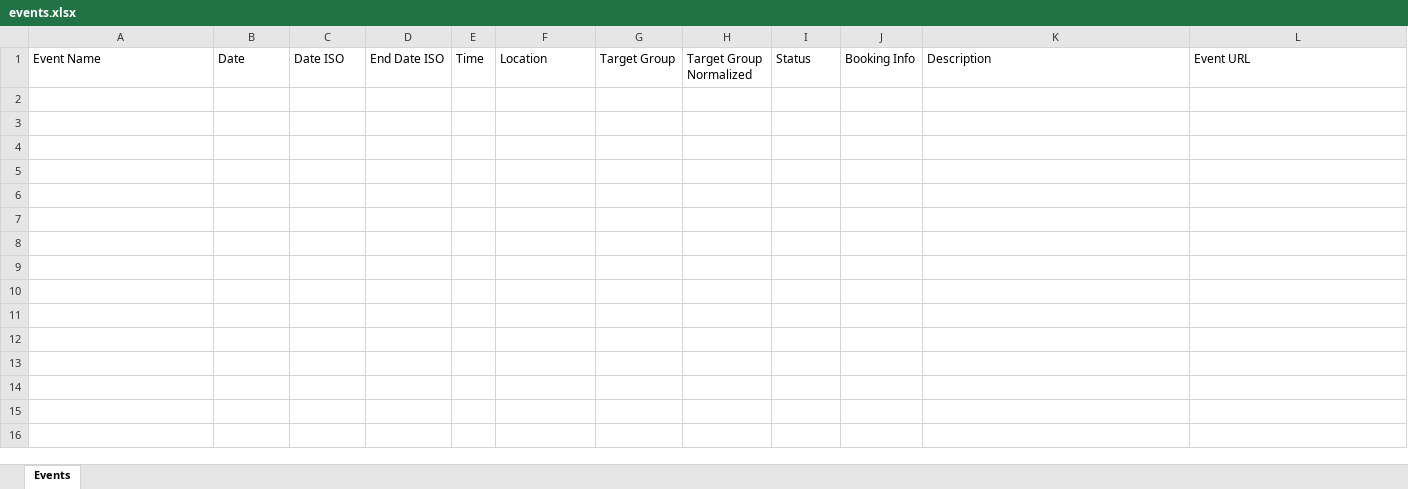
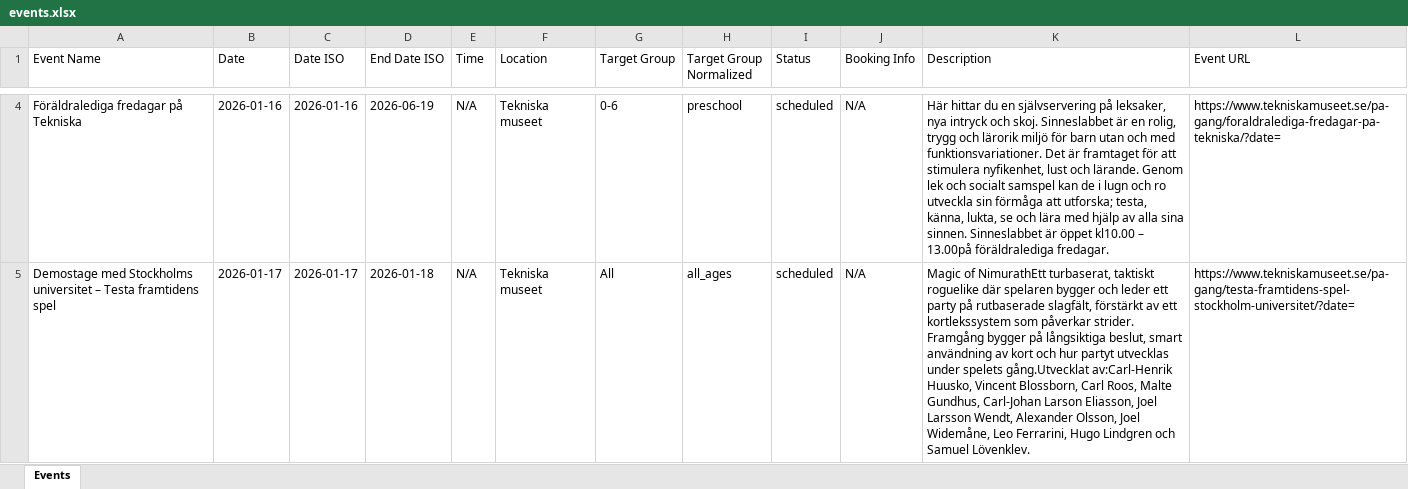
Before and after one commit to karthikraman30/Auto_Event_LLM, an Excel workbook: event_category/events.xlsx, sheet Events, drawn as a sheet; only a part is shown, gaps mark what is left out; values as stored, in another font and other column widths than the file's, no borders; the diff covers the shown part only; the diff names each change by its address in the sheet, - before the commit and + after, or states it on an @@ line.

```diff
--- a/event_category/events.xlsx (sheet Events)
+++ b/event_category/events.xlsx (sheet Events)
+row 4: Föräldralediga fredagar på Tekniska | 2026-01-16 | 2026-01-16 | 2026-06-19 | N/A | Tekniska museet | 0-6 | preschool | scheduled | N/A | Här hittar du en självservering på leksaker, nya intryck och skoj. Sinneslabbet är en rolig, trygg och lärorik miljö för barn utan och med funktionsvariationer. Det är framtaget för att stimulera nyfikenhet, lust och lärande. Genom lek och socialt samspel kan de i lugn och ro utveckla sin förmåga att utforska; testa, känna, lukta, se och lära med hjälp av alla sina sinnen. Sinneslabbet är öppet kl10.00 – 13.00på föräldralediga fredagar. | https://www.tekniskamuseet.se/pa-gang/foraldralediga-fredagar-pa-tekniska/?date=
+row 5: Demostage med Stockholms universitet – Testa framtidens spel | 2026-01-17 | 2026-01-17 | 2026-01-18 | N/A | Tekniska museet | All | all_ages | scheduled | N/A | Magic of NimurathEtt turbaserat, taktiskt roguelike där spelaren bygger och leder ett party på rutbaserade slagfält, förstärkt av ett kortlekssystem som påverkar strider. Framgång bygger på långsiktiga beslut, smart användning av kort och hur partyt utvecklas under spelets gång.Utvecklat av:Carl-Henrik Huusko, Vincent Blossborn, Carl Roos, Malte Gundhus, Carl-Johan Larson Eliasson, Joel Larsson Wendt, Alexander Olsson, Joel Widemåne, Leo Ferrarini, Hugo Lindgren och Samuel Lövenklev. | https://www.tekniskamuseet.se/pa-gang/testa-framtidens-spel-stockholm-universitet/?date=
```
Also changed, not shown: 3 added rows elsewhere in this sheet, 40 other files.
